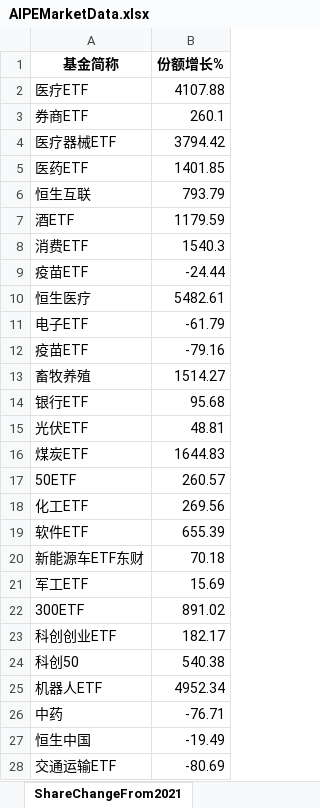
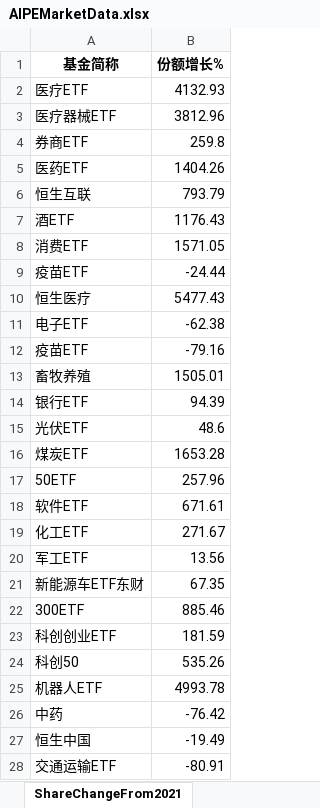
Before and after one commit to digital-era/AIPEMarketDashboard, an Excel workbook: AIPEMarketData.xlsx, sheet ShareChangeFrom2021, drawn as a sheet; only a part is shown; values as stored, in another font and other column widths than the file's, no borders; removed rows and columns are numbered as before the commit, all else as after; the diff covers the shown part only; the diff names each change by its address in the sheet, - before the commit and + after, or states it on an @@ line.

```diff
--- a/AIPEMarketData.xlsx (sheet ShareChangeFrom2021)
+++ b/AIPEMarketData.xlsx (sheet ShareChangeFrom2021)
-B2 (份额增长%): 4107.88
+B2 (份额增长%): 4132.93
-row 3: 券商ETF | 260.1
-B3 (份额增长%): 3794.42
+B3 (份额增长%): 3812.96
+row 4: 券商ETF | 259.8
-B5 (份额增长%): 1401.85
+B5 (份额增长%): 1404.26
-B7 (份额增长%): 1179.59
+B7 (份额增长%): 1176.43
-B8 (份额增长%): 1540.3
+B8 (份额增长%): 1571.05
-B10 (份额增长%): 5482.61
+B10 (份额增长%): 5477.43
-B11 (份额增长%): -61.79
+B11 (份额增长%): -62.38
-B13 (份额增长%): 1514.27
+B13 (份额增长%): 1505.01
-B14 (份额增长%): 95.68
+B14 (份额增长%): 94.39
-B15 (份额增长%): 48.81
+B15 (份额增长%): 48.6
-B16 (份额增长%): 1644.83
+B16 (份额增长%): 1653.28
-B17 (份额增长%): 260.57
+B17 (份额增长%): 257.96
-row 18: 化工ETF | 269.56
-B18 (份额增长%): 655.39
+B18 (份额增长%): 671.61
-row 20: 新能源车ETF东财 | 70.18
+row 19: 化工ETF | 271.67
-B20 (份额增长%): 15.69
+B20 (份额增长%): 13.56
+row 21: 新能源车ETF东财 | 67.35
-B22 (份额增长%): 891.02
+B22 (份额增长%): 885.46
-B23 (份额增长%): 182.17
+B23 (份额增长%): 181.59
-B24 (份额增长%): 540.38
+B24 (份额增长%): 535.26
-B25 (份额增长%): 4952.34
+B25 (份额增长%): 4993.78
-B26 (份额增长%): -76.71
+B26 (份额增长%): -76.42
-B28 (份额增长%): -80.69
+B28 (份额增长%): -80.91
```
Also changed, not shown: 5 added rows, 5 removed rows, 1 moved row and 24 edited cells elsewhere in this sheet, sheet DistributeHotIndustry, sheet TopStockInTopPotScore, sheet TopStockIn5DaysMainFund, sheet PriceThisYearChange, sheet PriceChangeFrom2021, sheet ARGroup, 5 more sheets, 1 other file.
